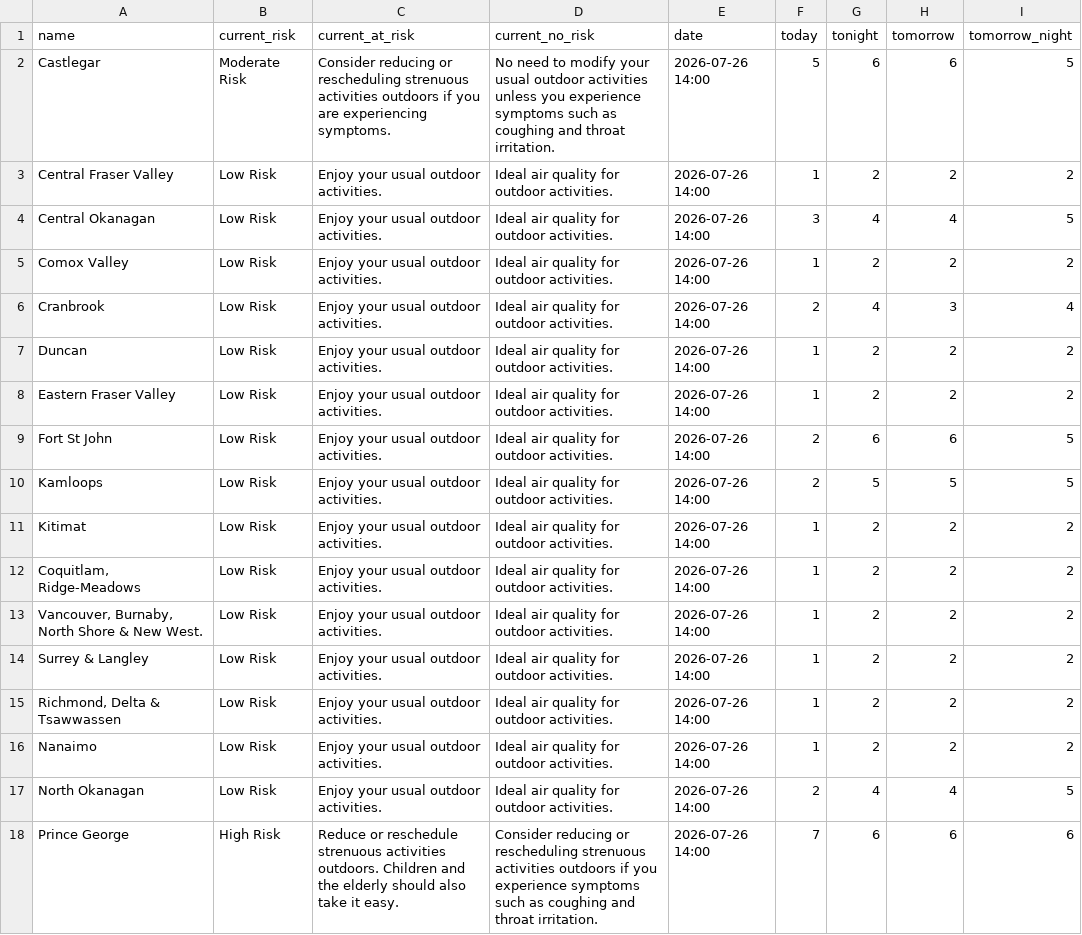
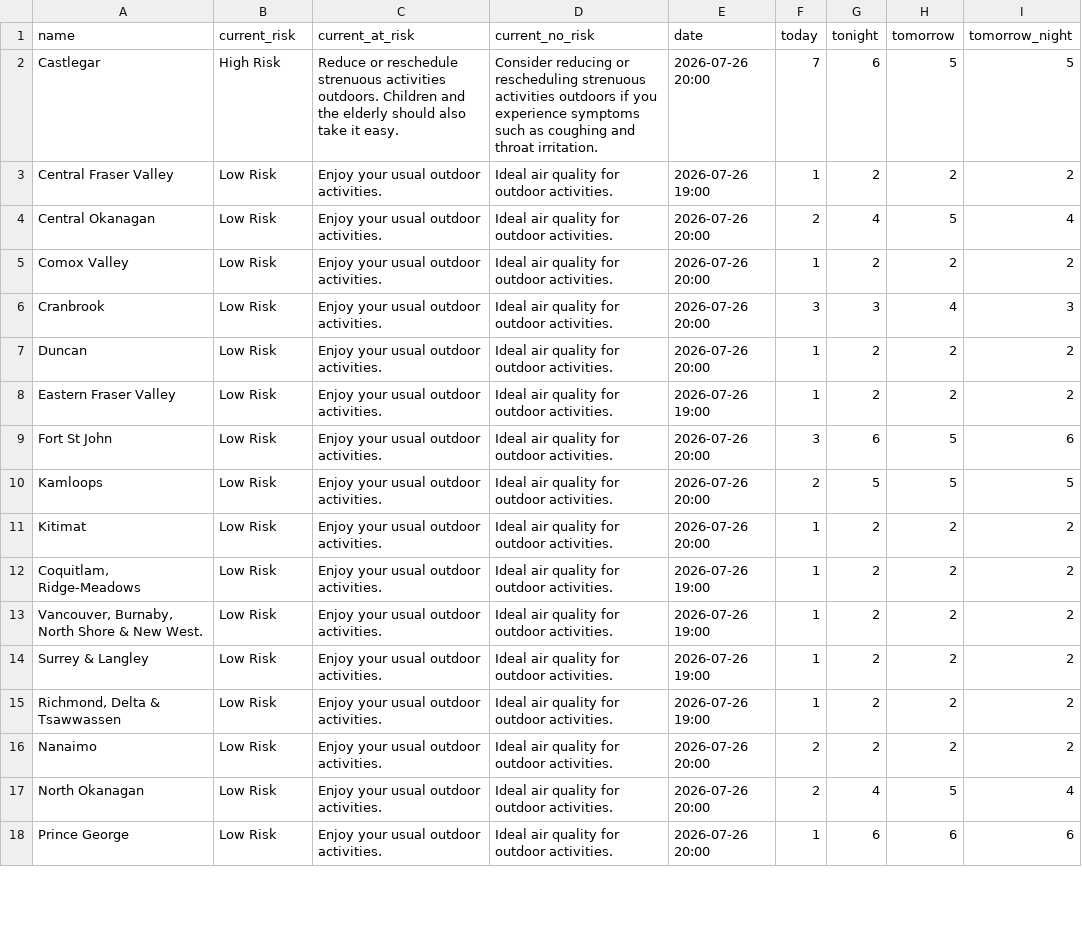
Before and after one commit to vs-postmedia/bc-wildfire-scraper, a CSV file: data/aqhi-data.csv, drawn as a sheet; only a part is shown; the diff covers the shown part only.

```diff
--- a/data/aqhi-data.csv
+++ b/data/aqhi-data.csv
@@ -1,18 +1,18 @@
 "name","current_risk","current_at_risk","current_no_risk","date","today","tonight","tomorrow","tomorrow_night"
-"Castlegar","Moderate Risk","Consider reducing or rescheduling strenuous activities outdoors if you are experiencing symptoms.","No need to modify your usual outdoor activities unless you experience symptoms such as coughing and throat irritation.","2026-07-26 14:00","5","6","6","5"
-"Central Fraser Valley","Low Risk","Enjoy your usual outdoor activities.","Ideal air quality for outdoor activities.","2026-07-26 14:00","1","2","2","2"
-"Central Okanagan","Low Risk","Enjoy your usual outdoor activities.","Ideal air quality for outdoor activities.","2026-07-26 14:00","3","4","4","5"
-"Comox Valley","Low Risk","Enjoy your usual outdoor activities.","Ideal air quality for outdoor activities.","2026-07-26 14:00","1","2","2","2"
-"Cranbrook","Low Risk","Enjoy your usual outdoor activities.","Ideal air quality for outdoor activities.","2026-07-26 14:00","2","4","3","4"
-"Duncan","Low Risk","Enjoy your usual outdoor activities.","Ideal air quality for outdoor activities.","2026-07-26 14:00","1","2","2","2"
-"Eastern Fraser Valley","Low Risk","Enjoy your usual outdoor activities.","Ideal air quality for outdoor activities.","2026-07-26 14:00","1","2","2","2"
-"Fort St John","Low Risk","Enjoy your usual outdoor activities.","Ideal air quality for outdoor activities.","2026-07-26 14:00","2","6","6","5"
-"Kamloops","Low Risk","Enjoy your usual outdoor activities.","Ideal air quality for outdoor activities.","2026-07-26 14:00","2","5","5","5"
-"Kitimat","Low Risk","Enjoy your usual outdoor activities.","Ideal air quality for outdoor activities.","2026-07-26 14:00","1","2","2","2"
-"Coquitlam, Ridge-Meadows","Low Risk","Enjoy your usual outdoor activities.","Ideal air quality for outdoor activities.","2026-07-26 14:00","1","2","2","2"
-"Vancouver, Burnaby, North Shore & New West.","Low Risk","Enjoy your usual outdoor activities.","Ideal air quality for outdoor activities.","2026-07-26 14:00","1","2","2","2"
-"Surrey & Langley","Low Risk","Enjoy your usual outdoor activities.","Ideal air quality for outdoor activities.","2026-07-26 14:00","1","2","2","2"
-"Richmond, Delta & Tsawwassen","Low Risk","Enjoy your usual outdoor activities.","Ideal air quality for outdoor activities.","2026-07-26 14:00","1","2","2","2"
-"Nanaimo","Low Risk","Enjoy your usual outdoor activities.","Ideal air quality for outdoor activities.","2026-07-26 14:00","1","2","2","2"
-"North Okanagan","Low Risk","Enjoy your usual outdoor activities.","Ideal air quality for outdoor activities.","2026-07-26 14:00","2","4","4","5"
-"Prince George","High Risk","Reduce or reschedule strenuous activities outdoors. Children and the elderly should also take it easy.","Consider reducing or rescheduling strenuous activities outdoors if you experience symptoms such as coughing and throat irritation.","2026-07-26 14:00","7","6","6","6"
+"Castlegar","High Risk","Reduce or reschedule strenuous activities outdoors. Children and the elderly should also take it easy.","Consider reducing or rescheduling strenuous activities outdoors if you experience symptoms such as coughing and throat irritation.","2026-07-26 20:00","7","6","5","5"
+"Central Fraser Valley","Low Risk","Enjoy your usual outdoor activities.","Ideal air quality for outdoor activities.","2026-07-26 19:00","1","2","2","2"
+"Central Okanagan","Low Risk","Enjoy your usual outdoor activities.","Ideal air quality for outdoor activities.","2026-07-26 20:00","2","4","5","4"
+"Comox Valley","Low Risk","Enjoy your usual outdoor activities.","Ideal air quality for outdoor activities.","2026-07-26 20:00","1","2","2","2"
+"Cranbrook","Low Risk","Enjoy your usual outdoor activities.","Ideal air quality for outdoor activities.","2026-07-26 20:00","3","3","4","3"
+"Duncan","Low Risk","Enjoy your usual outdoor activities.","Ideal air quality for outdoor activities.","2026-07-26 20:00","1","2","2","2"
+"Eastern Fraser Valley","Low Risk","Enjoy your usual outdoor activities.","Ideal air quality for outdoor activities.","2026-07-26 19:00","1","2","2","2"
+"Fort St John","Low Risk","Enjoy your usual outdoor activities.","Ideal air quality for outdoor activities.","2026-07-26 20:00","3","6","5","6"
+"Kamloops","Low Risk","Enjoy your usual outdoor activities.","Ideal air quality for outdoor activities.","2026-07-26 20:00","2","5","5","5"
+"Kitimat","Low Risk","Enjoy your usual outdoor activities.","Ideal air quality for outdoor activities.","2026-07-26 20:00","1","2","2","2"
+"Coquitlam, Ridge-Meadows","Low Risk","Enjoy your usual outdoor activities.","Ideal air quality for outdoor activities.","2026-07-26 19:00","1","2","2","2"
+"Vancouver, Burnaby, North Shore & New West.","Low Risk","Enjoy your usual outdoor activities.","Ideal air quality for outdoor activities.","2026-07-26 19:00","1","2","2","2"
+"Surrey & Langley","Low Risk","Enjoy your usual outdoor activities.","Ideal air quality for outdoor activities.","2026-07-26 19:00","1","2","2","2"
+"Richmond, Delta & Tsawwassen","Low Risk","Enjoy your usual outdoor activities.","Ideal air quality for outdoor activities.","2026-07-26 19:00","1","2","2","2"
+"Nanaimo","Low Risk","Enjoy your usual outdoor activities.","Ideal air quality for outdoor activities.","2026-07-26 20:00","2","2","2","2"
+"North Okanagan","Low Risk","Enjoy your usual outdoor activities.","Ideal air quality for outdoor activities.","2026-07-26 20:00","2","4","5","4"
+"Prince George","Low Risk","Enjoy your usual outdoor activities.","Ideal air quality for outdoor activities.","2026-07-26 20:00","1","6","6","6"
```
Also changed, not shown: 25 edited cells elsewhere in this file, 2 other files.
